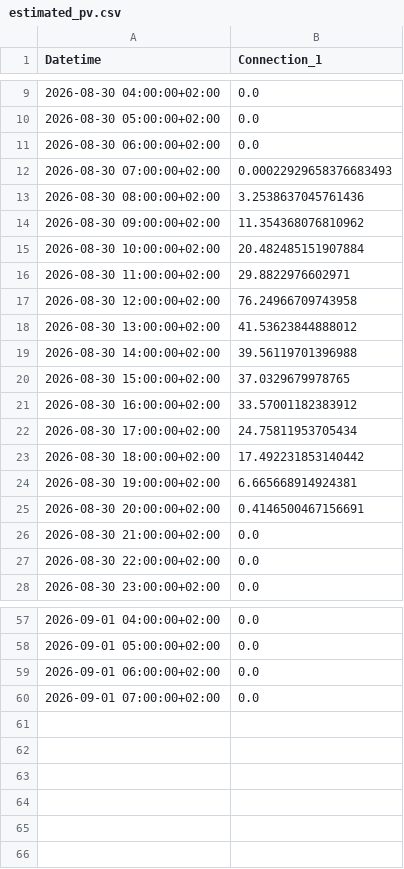
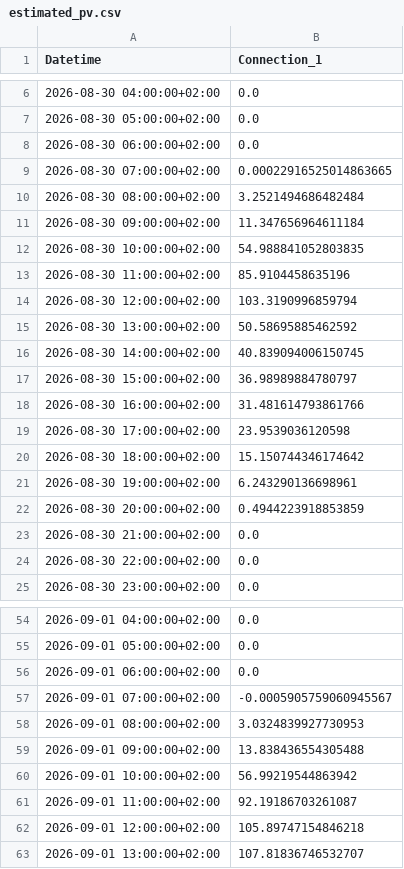
Before and after one commit to FiLa3890/PV-code, a CSV file: estimated_pv.csv, drawn as a sheet; only a part is shown, gaps mark what is left out; the diff covers the shown part only.

```diff
--- a/estimated_pv.csv
+++ b/estimated_pv.csv
@@ -11,16 +8,16 @@ Datetime,Connection_1
 2026-08-30 06:00:00+02:00,0.0
-2026-08-30 07:00:00+02:00,0.00022929658376683493
-2026-08-30 08:00:00+02:00,3.2538637045761436
-2026-08-30 09:00:00+02:00,11.354368076810962
-2026-08-30 10:00:00+02:00,20.482485151907884
-2026-08-30 11:00:00+02:00,29.8822976602971
-2026-08-30 12:00:00+02:00,76.24966709743958
-2026-08-30 13:00:00+02:00,41.53623844888012
-2026-08-30 14:00:00+02:00,39.56119701396988
-2026-08-30 15:00:00+02:00,37.0329679978765
-2026-08-30 16:00:00+02:00,33.57001182383912
-2026-08-30 17:00:00+02:00,24.75811953705434
-2026-08-30 18:00:00+02:00,17.492231853140442
-2026-08-30 19:00:00+02:00,6.665668914924381
-2026-08-30 20:00:00+02:00,0.4146500467156691
+2026-08-30 07:00:00+02:00,0.00022916525014863665
+2026-08-30 08:00:00+02:00,3.2521494686482484
+2026-08-30 09:00:00+02:00,11.347656964611184
+2026-08-30 10:00:00+02:00,54.988841052803835
+2026-08-30 11:00:00+02:00,85.9104458635196
+2026-08-30 12:00:00+02:00,103.3190996859794
+2026-08-30 13:00:00+02:00,50.58695885462592
+2026-08-30 14:00:00+02:00,40.839094006150745
+2026-08-30 15:00:00+02:00,36.98989884780797
+2026-08-30 16:00:00+02:00,31.481614793861766
+2026-08-30 17:00:00+02:00,23.9539036120598
+2026-08-30 18:00:00+02:00,15.150744346174642
+2026-08-30 19:00:00+02:00,6.243290136698961
+2026-08-30 20:00:00+02:00,0.4944223918853859
 2026-08-30 21:00:00+02:00,0.0
@@ -59,2 +56,8 @@ Datetime,Connection_1
 2026-09-01 06:00:00+02:00,0.0
-2026-09-01 07:00:00+02:00,0.0
+2026-09-01 07:00:00+02:00,-0.0005905759060945567
+2026-09-01 08:00:00+02:00,3.0324839927730953
+2026-09-01 09:00:00+02:00,13.838436554305488
+2026-09-01 10:00:00+02:00,56.99219544863942
+2026-09-01 11:00:00+02:00,92.19186703261087
+2026-09-01 12:00:00+02:00,105.89747154846218
+2026-09-01 13:00:00+02:00,107.81836746532707
```
Also changed, not shown: 3 removed rows and 14 edited cells elsewhere in this file.
